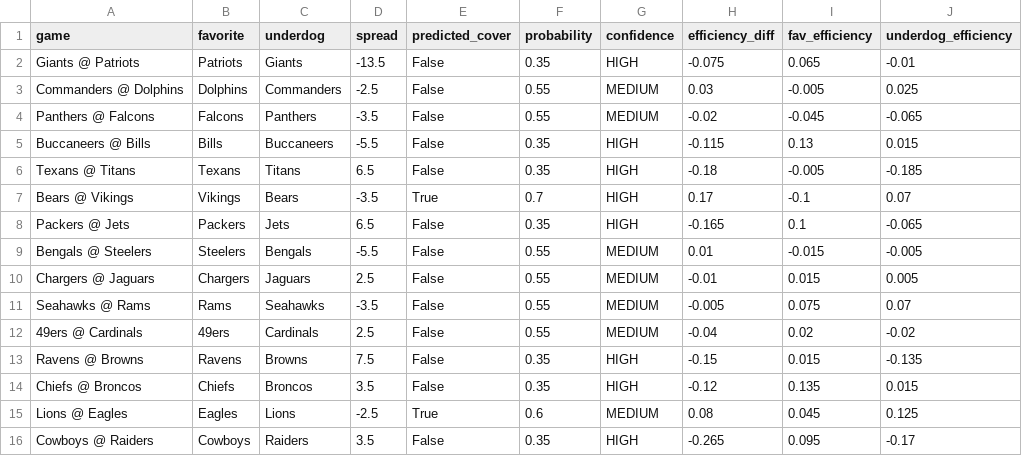
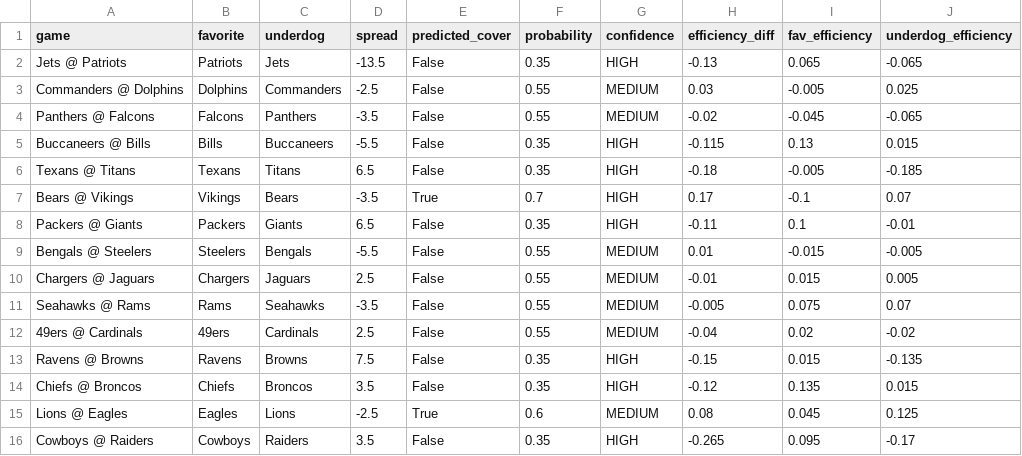
Before and after one commit to mightenyip/nfl-cover-model, a CSV file: models/model_e/model_e_week11_predictions.csv, drawn as a sheet.

```diff
--- a/models/model_e/model_e_week11_predictions.csv
+++ b/models/model_e/model_e_week11_predictions.csv
@@ -1,3 +1,3 @@
 game,favorite,underdog,spread,predicted_cover,probability,confidence,efficiency_diff,fav_efficiency,underdog_efficiency
-Giants @ Patriots,Patriots,Giants,-13.5,False,0.35,HIGH,-0.075,0.065,-0.01
+Jets @ Patriots,Patriots,Jets,-13.5,False,0.35,HIGH,-0.13,0.065,-0.065
 Commanders @ Dolphins,Dolphins,Commanders,-2.5,False,0.55,MEDIUM,0.03,-0.005,0.025
@@ -7,3 +7,3 @@ Texans @ Titans,Texans,Titans,6.5,False,0.35,HIGH,-0.18,-0.005,-0.185
 Bears @ Vikings,Vikings,Bears,-3.5,True,0.7,HIGH,0.17,-0.1,0.07
-Packers @ Jets,Packers,Jets,6.5,False,0.35,HIGH,-0.165,0.1,-0.065
+Packers @ Giants,Packers,Giants,6.5,False,0.35,HIGH,-0.11,0.1,-0.01
 Bengals @ Steelers,Steelers,Bengals,-5.5,False,0.55,MEDIUM,0.01,-0.015,-0.005
```
Also changed, not shown: models/model_a/model_a_week11_predictions.csv, models/model_b/model_b_week11_predictions.csv, 2 other files.
